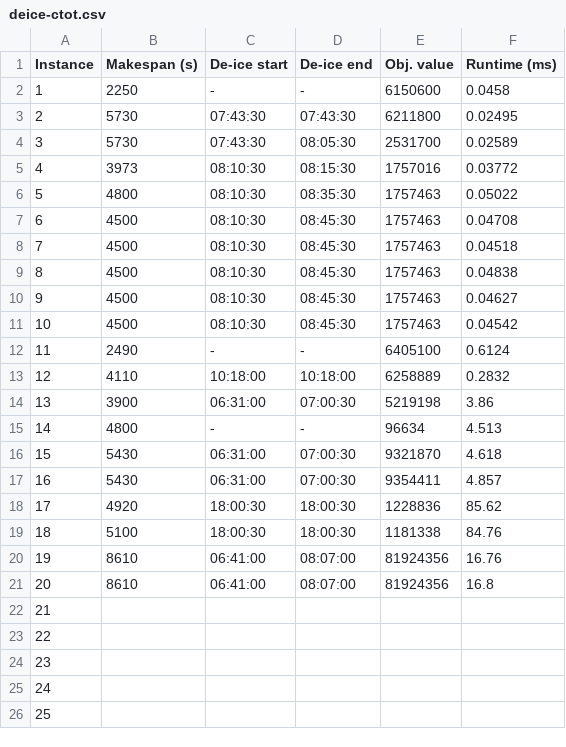
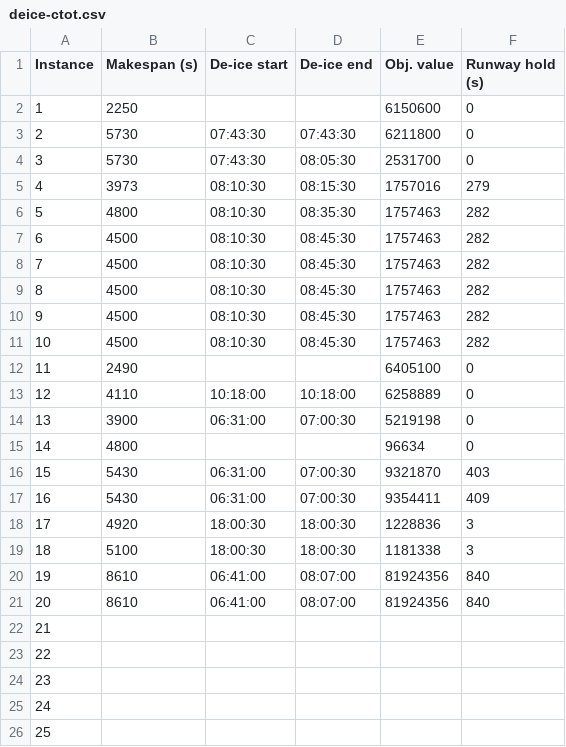
Before and after one commit to Carnagion/dissertation, a CSV file: diss/results/heathrow/branch-bound/deice-ctot.csv, drawn as a sheet; only a part is shown; the diff covers the shown part only.

```diff
--- a/diss/results/heathrow/branch-bound/deice-ctot.csv
+++ b/diss/results/heathrow/branch-bound/deice-ctot.csv
@@ -1,22 +1,22 @@
-Instance,Makespan (s),De-ice start,De-ice end,Obj. value,Runtime (ms)
-1,2250,-,-,6150600,0.0458
-2,5730,07:43:30,07:43:30,6211800,0.02495
-3,5730,07:43:30,08:05:30,2531700,0.02589
-4,3973,08:10:30,08:15:30,1757016,0.03772
-5,4800,08:10:30,08:35:30,1757463,0.05022
-6,4500,08:10:30,08:45:30,1757463,0.04708
-7,4500,08:10:30,08:45:30,1757463,0.04518
-8,4500,08:10:30,08:45:30,1757463,0.04838
-9,4500,08:10:30,08:45:30,1757463,0.04627
-10,4500,08:10:30,08:45:30,1757463,0.04542
-11,2490,-,-,6405100,0.6124
-12,4110,10:18:00,10:18:00,6258889,0.2832
-13,3900,06:31:00,07:00:30,5219198,3.86
-14,4800,-,-,96634,4.513
-15,5430,06:31:00,07:00:30,9321870,4.618
-16,5430,06:31:00,07:00:30,9354411,4.857
-17,4920,18:00:30,18:00:30,1228836,85.62
-18,5100,18:00:30,18:00:30,1181338,84.76
-19,8610,06:41:00,08:07:00,81924356,16.76
-20,8610,06:41:00,08:07:00,81924356,16.8
+Instance,Makespan (s),De-ice start,De-ice end,Obj. value,Runway hold (s)
+1,2250,,,6150600,0
+2,5730,07:43:30,07:43:30,6211800,0
+3,5730,07:43:30,08:05:30,2531700,0
+4,3973,08:10:30,08:15:30,1757016,279
+5,4800,08:10:30,08:35:30,1757463,282
+6,4500,08:10:30,08:45:30,1757463,282
+7,4500,08:10:30,08:45:30,1757463,282
+8,4500,08:10:30,08:45:30,1757463,282
+9,4500,08:10:30,08:45:30,1757463,282
+10,4500,08:10:30,08:45:30,1757463,282
+11,2490,,,6405100,0
+12,4110,10:18:00,10:18:00,6258889,0
+13,3900,06:31:00,07:00:30,5219198,0
+14,4800,,,96634,0
+15,5430,06:31:00,07:00:30,9321870,403
+16,5430,06:31:00,07:00:30,9354411,409
+17,4920,18:00:30,18:00:30,1228836,3
+18,5100,18:00:30,18:00:30,1181338,3
+19,8610,06:41:00,08:07:00,81924356,840
+20,8610,06:41:00,08:07:00,81924356,840
 21,,,,,
```
Also changed, not shown: 5 edited cells elsewhere in this file, diss/results/furini/branch-bound/deice-decomposed.csv, diss/results/furini/branch-bound/deice-integrated.csv, 4 other files.
